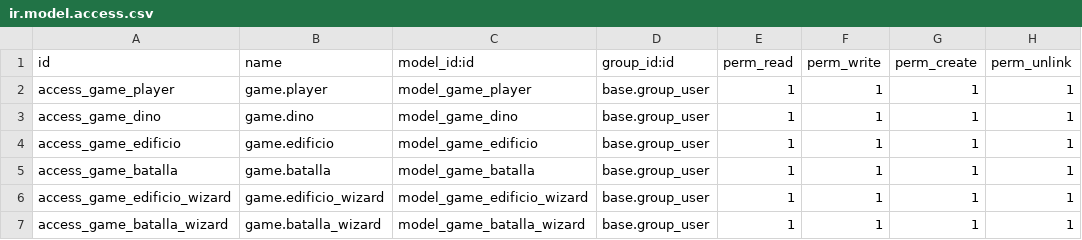
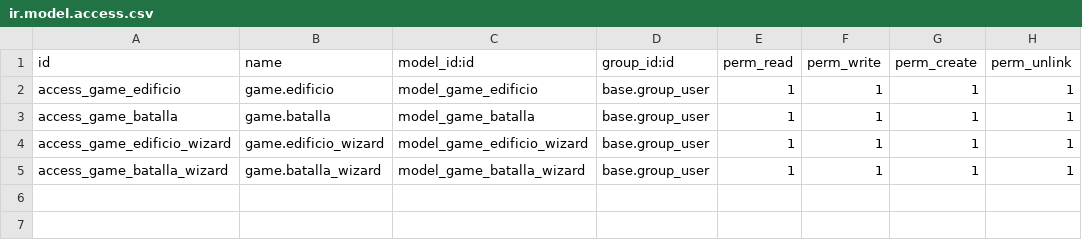
Before and after one commit to Jonathan-Faus-Gomez/sg2023-2024, a CSV file: game/security/ir.model.access.csv, drawn as a sheet; the diff names each change by its address in the sheet, - before the commit and + after, or states it on an @@ line.

```diff
--- a/game/security/ir.model.access.csv
+++ b/game/security/ir.model.access.csv
-row 2: access_game_player | game.player | model_game_player | base.group_user | 1 | 1 | 1 | 1
-row 3: access_game_dino | game.dino | model_game_dino | base.group_user | 1 | 1 | 1 | 1
```
